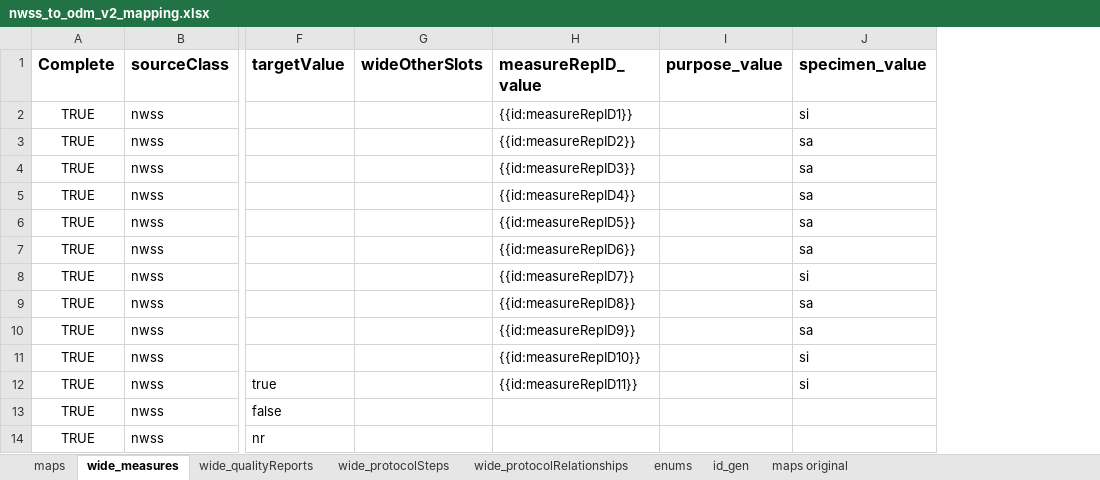
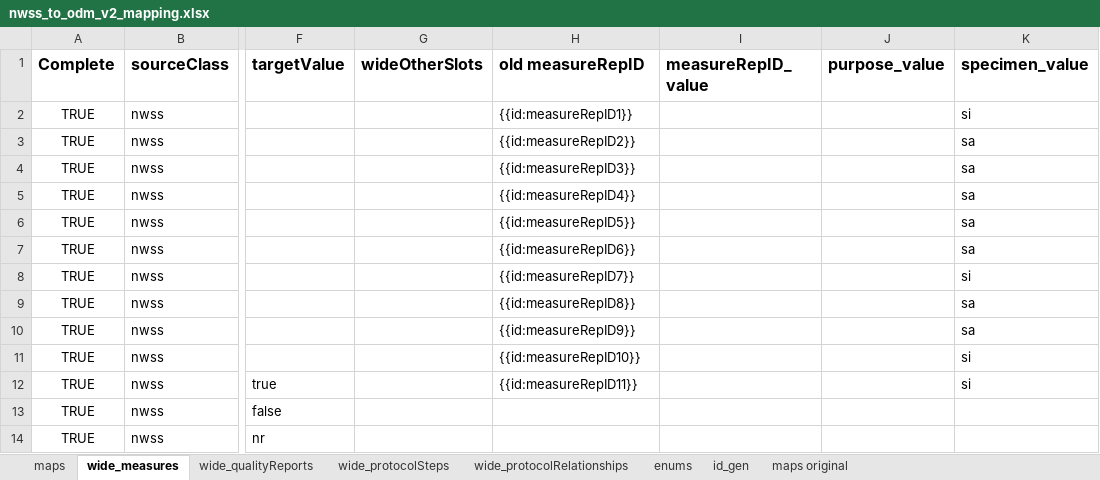
Before and after one commit to PHES-ODM/PHES-ODM-MapGenerator, an Excel workbook: data/mapping_config_files/nwss_to_odm_v2_mapping.xlsx, sheet wide_measures, drawn as a sheet; only a part is shown, gaps mark what is left out; values as stored, in another font and other column widths than the file's, no borders; the diff names each change by its address in the sheet, - before the commit and + after, or states it on an @@ line.

```diff
--- a/data/mapping_config_files/nwss_to_odm_v2_mapping.xlsx (sheet wide_measures)
+++ b/data/mapping_config_files/nwss_to_odm_v2_mapping.xlsx (sheet wide_measures)
+column I (measureRepID_value), empty
-H1: measureRepID_value
+H1: old measureRepID
```
Also changed, not shown: sheet maps, sheet wide_qualityReports, sheet wide_protocolRelationships, sheet wide_protocolSteps.
